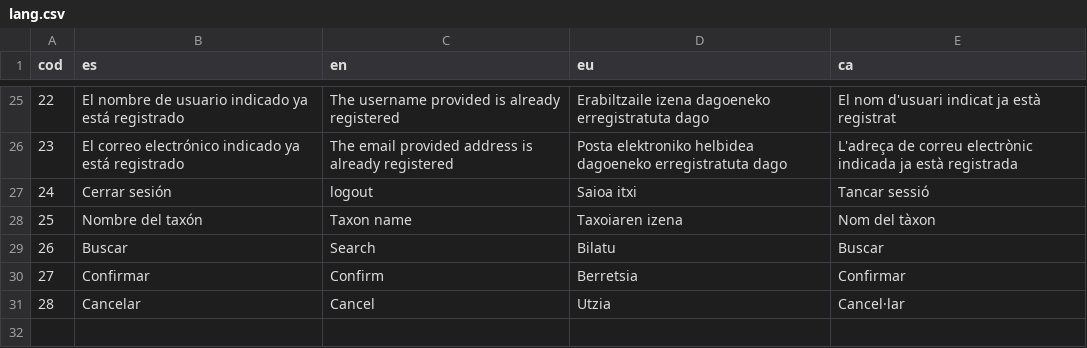
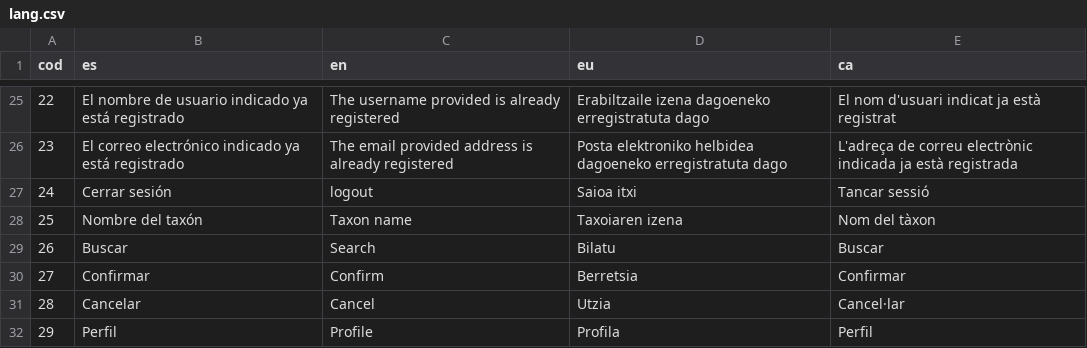
Before and after one commit to TAXO-GG/Frontend, a CSV file: lang.csv, drawn as a sheet; only a part is shown, gaps mark what is left out; the diff names each change by its address in the sheet, - before the commit and + after, or states it on an @@ line.

```diff
--- a/lang.csv
+++ b/lang.csv
+row 32: 29 | Perfil | Profile | Profila | Perfil
```
Also changed, not shown: 3 other files.
